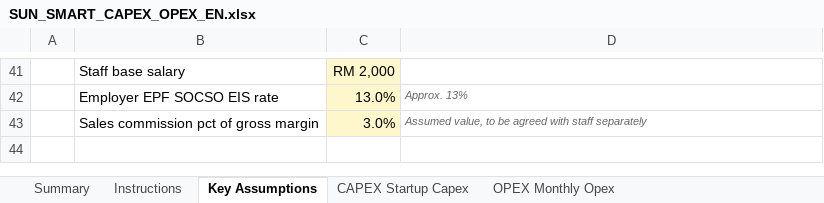
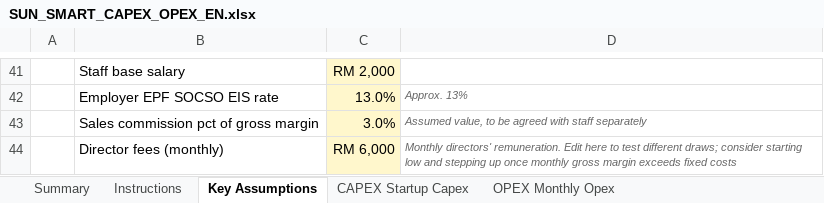
Before and after one commit to HJ-ai-Hub/scaling-couscous, an Excel workbook: sun-smart/finance/SUN_SMART_CAPEX_OPEX_EN.xlsx, sheet Key Assumptions, drawn as a sheet; only a part is shown, gaps mark what is left out; values as stored, in another font and other column widths than the file's, no borders; the diff names each change by its address in the sheet, - before the commit and + after, or states it on an @@ line.

```diff
--- a/sun-smart/finance/SUN_SMART_CAPEX_OPEX_EN.xlsx (sheet Key Assumptions)
+++ b/sun-smart/finance/SUN_SMART_CAPEX_OPEX_EN.xlsx (sheet Key Assumptions)
+row 44:  | Director fees (monthly) | RM 6,000 | Monthly directors' remuneration. Edit here to test different draws; consider starting low and stepping up once monthly gross margin exceeds fixed costs
```
Also changed, not shown: sheet OPEX Monthly Opex, formulas that keep their value, sun-smart/finance/SUN_SMART_CAPEX_OPEX.xlsx, 2 other files.
